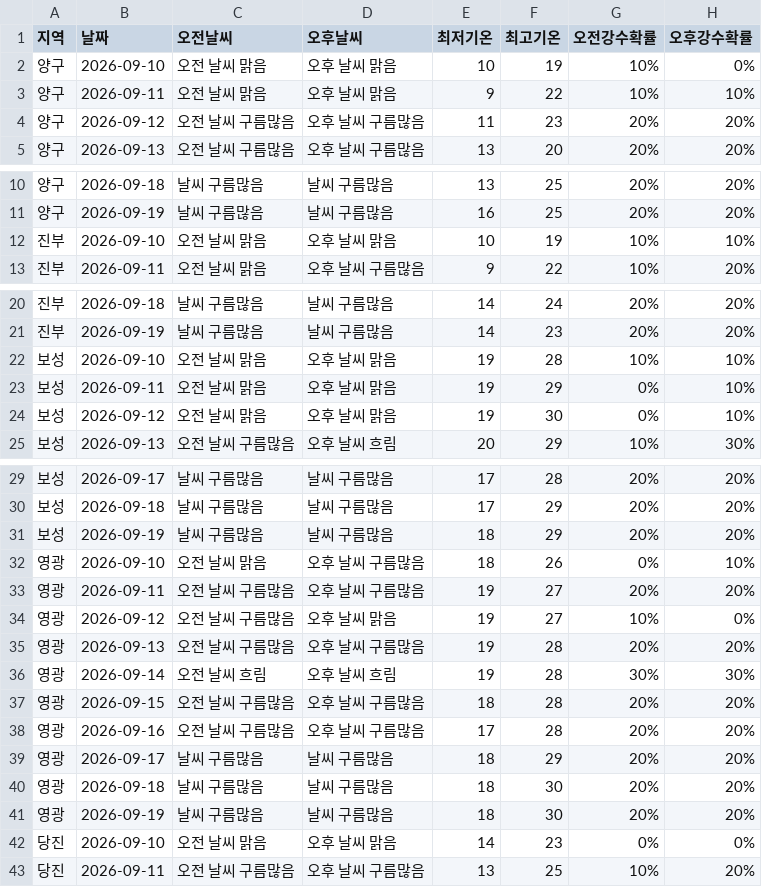
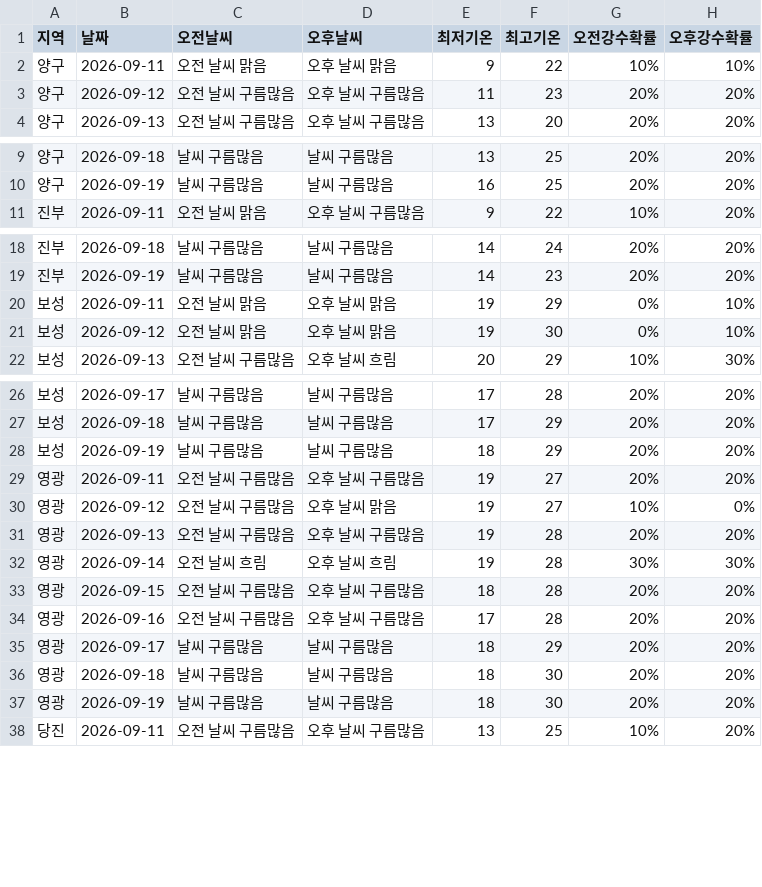
Before and after one commit to wngml7055/potato-times, a CSV file: data/weather.csv, drawn as a sheet; only a part is shown, gaps mark what is left out; the diff covers the shown part only; the diff names each change by its address in the sheet, - before the commit and + after, or states it on an @@ line.

```diff
--- a/data/weather.csv
+++ b/data/weather.csv
-row 2: 양구 | 2026-09-10 | 오전 날씨 맑음 | 오후 날씨 맑음 | 10 | 19 | 10% | 0%
-row 12: 진부 | 2026-09-10 | 오전 날씨 맑음 | 오후 날씨 맑음 | 10 | 19 | 10% | 10%
-row 22: 보성 | 2026-09-10 | 오전 날씨 맑음 | 오후 날씨 맑음 | 19 | 28 | 10% | 10%
-row 32: 영광 | 2026-09-10 | 오전 날씨 맑음 | 오후 날씨 구름많음 | 18 | 26 | 0% | 10%
-row 42: 당진 | 2026-09-10 | 오전 날씨 맑음 | 오후 날씨 맑음 | 14 | 23 | 0% | 0%
```
Also changed, not shown: 1 removed row elsewhere in this file.
